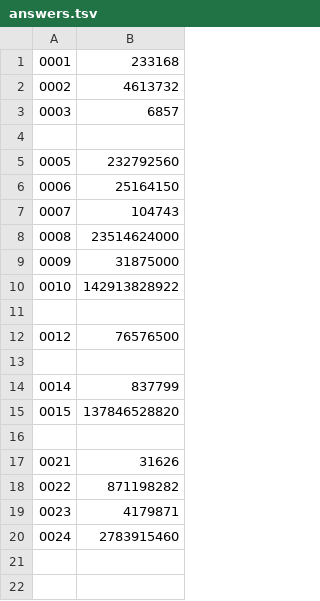
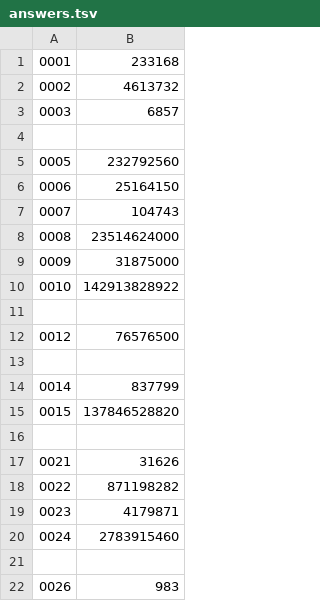
Before and after one commit to jwodder/euler, a TSV file: answers.tsv, drawn as a sheet; the diff names each change by its address in the sheet, - before the commit and + after, or states it on an @@ line.

```diff
--- a/answers.tsv
+++ b/answers.tsv
+row 21: (empty)
+row 22: 0026 | 983
```
Also changed, not shown: 1 other file.
